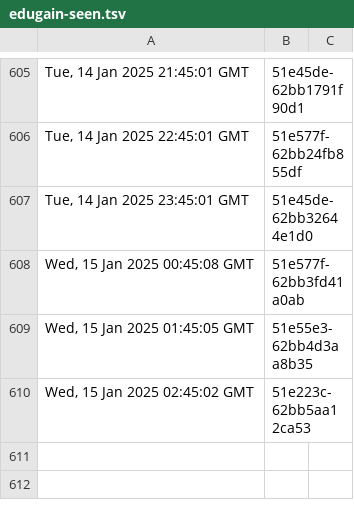
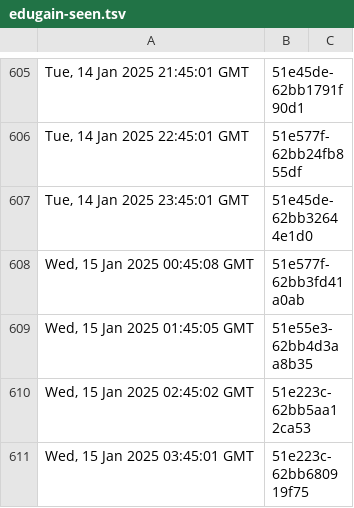
Before and after one commit to dnmvisser/test123, a TSV file: edugain-seen.tsv, drawn as a sheet; only a part is shown, gaps mark what is left out; the diff names each change by its address in the sheet, - before the commit and + after, or states it on an @@ line.

```diff
--- a/edugain-seen.tsv
+++ b/edugain-seen.tsv
+row 611: Wed, 15 Jan 2025 03:45:01 GMT | 51e223c-62bb680919f75
```
Also changed, not shown: 1 other file.
